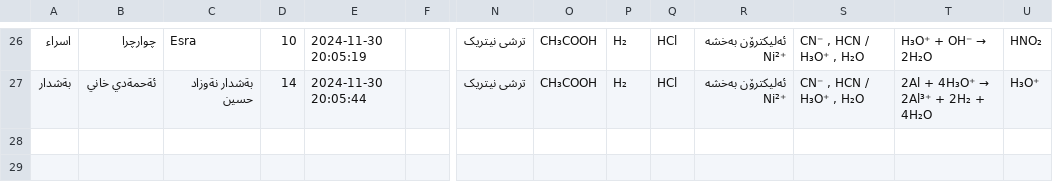
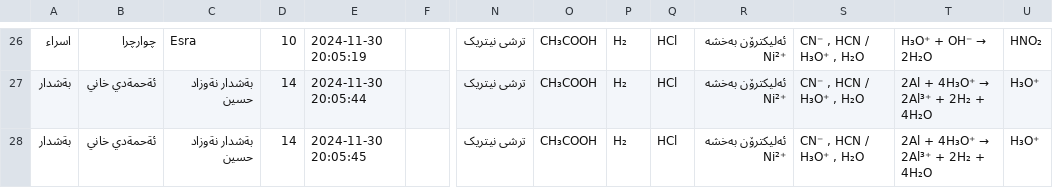
Before and after one commit to Hakari-Bibani/Course, a CSV file: submissions.csv, drawn as a sheet; only a part is shown, gaps mark what is left out; rows hold the shown columns only; the diff names each change by its address in the sheet, - before the commit and + after, or states it on an @@ line.

Commit message:
Update submissions

```diff
--- a/submissions.csv
+++ b/submissions.csv
+row 28: بةشدار | ئةحمةدي خاني | بةشدار نةوزاد حسين | 14 | 2024-11-30 20:05:45 |  | ترشی نیتریک | CH₃COOH | H₂ | HCl | ئەلیکترۆن بەخشە Ni²⁺ | CN⁻ , HCN / H₃O⁺ , H₂O | 2Al + 4H₃O⁺ → 2Al³⁺ + 2H₂ + 4H₂O | H₃O⁺
```
